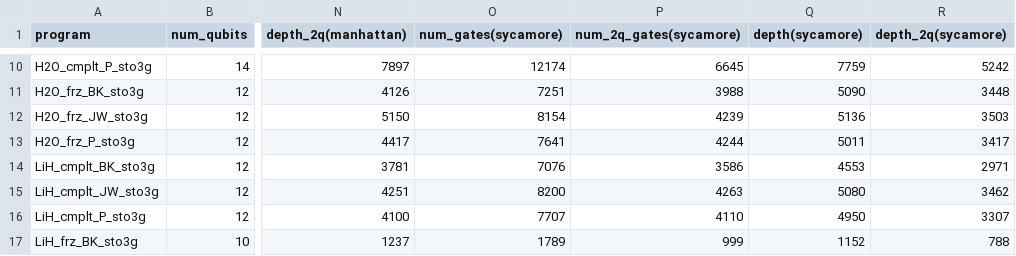
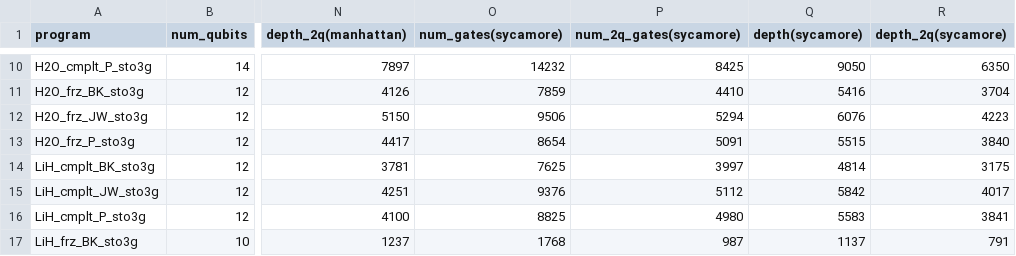
Before and after one commit to iqubit-org/phoenix, a CSV file: experiments/result_uccsd_tetris.csv, drawn as a sheet; only a part is shown, gaps mark what is left out; the diff covers the shown part only; the diff names each change by its address in the sheet, - before the commit and + after, or states it on an @@ line.

```diff
--- a/experiments/result_uccsd_tetris.csv
+++ b/experiments/result_uccsd_tetris.csv
-O10 (num_gates(sycamore)): 12174
+O10 (num_gates(sycamore)): 14232
-P10 (num_2q_gates(sycamore)): 6645
+P10 (num_2q_gates(sycamore)): 8425
-Q10 (depth(sycamore)): 7759
+Q10 (depth(sycamore)): 9050
-R10 (depth_2q(sycamore)): 5242
+R10 (depth_2q(sycamore)): 6350
-O11 (num_gates(sycamore)): 7251
+O11 (num_gates(sycamore)): 7859
-P11 (num_2q_gates(sycamore)): 3988
+P11 (num_2q_gates(sycamore)): 4410
-Q11 (depth(sycamore)): 5090
+Q11 (depth(sycamore)): 5416
-R11 (depth_2q(sycamore)): 3448
+R11 (depth_2q(sycamore)): 3704
-O12 (num_gates(sycamore)): 8154
+O12 (num_gates(sycamore)): 9506
-P12 (num_2q_gates(sycamore)): 4239
+P12 (num_2q_gates(sycamore)): 5294
-Q12 (depth(sycamore)): 5136
+Q12 (depth(sycamore)): 6076
-R12 (depth_2q(sycamore)): 3503
+R12 (depth_2q(sycamore)): 4223
-O13 (num_gates(sycamore)): 7641
+O13 (num_gates(sycamore)): 8654
-P13 (num_2q_gates(sycamore)): 4244
+P13 (num_2q_gates(sycamore)): 5091
-Q13 (depth(sycamore)): 5011
+Q13 (depth(sycamore)): 5515
-R13 (depth_2q(sycamore)): 3417
+R13 (depth_2q(sycamore)): 3840
-O14 (num_gates(sycamore)): 7076
+O14 (num_gates(sycamore)): 7625
-P14 (num_2q_gates(sycamore)): 3586
+P14 (num_2q_gates(sycamore)): 3997
-Q14 (depth(sycamore)): 4553
+Q14 (depth(sycamore)): 4814
-R14 (depth_2q(sycamore)): 2971
+R14 (depth_2q(sycamore)): 3175
-O15 (num_gates(sycamore)): 8200
+O15 (num_gates(sycamore)): 9376
-P15 (num_2q_gates(sycamore)): 4263
+P15 (num_2q_gates(sycamore)): 5112
-Q15 (depth(sycamore)): 5080
+Q15 (depth(sycamore)): 5842
-R15 (depth_2q(sycamore)): 3462
+R15 (depth_2q(sycamore)): 4017
-O16 (num_gates(sycamore)): 7707
+O16 (num_gates(sycamore)): 8825
-P16 (num_2q_gates(sycamore)): 4110
+P16 (num_2q_gates(sycamore)): 4980
-Q16 (depth(sycamore)): 4950
+Q16 (depth(sycamore)): 5583
-R16 (depth_2q(sycamore)): 3307
+R16 (depth_2q(sycamore)): 3841
-O17 (num_gates(sycamore)): 1789
+O17 (num_gates(sycamore)): 1768
-P17 (num_2q_gates(sycamore)): 999
+P17 (num_2q_gates(sycamore)): 987
-Q17 (depth(sycamore)): 1152
+Q17 (depth(sycamore)): 1137
-R17 (depth_2q(sycamore)): 788
+R17 (depth_2q(sycamore)): 791
```
Also changed, not shown: 64 edited cells elsewhere in this file, 24 other files.
